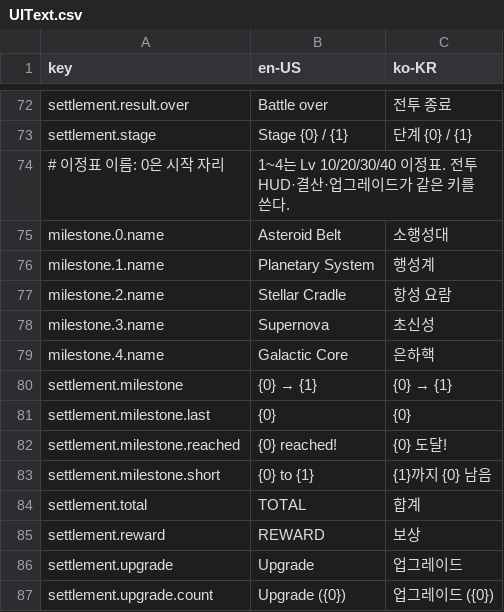
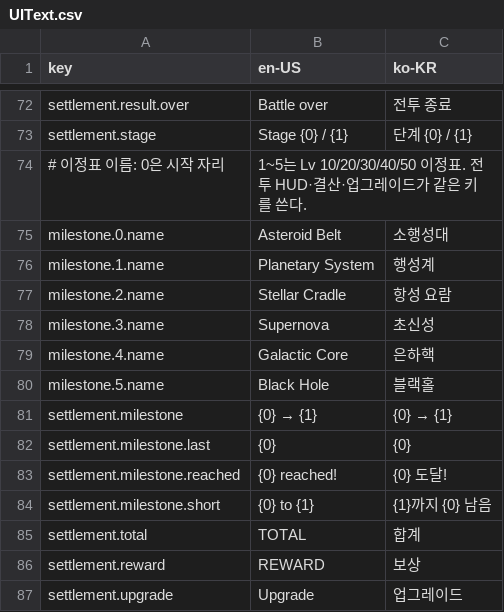
Before and after one commit to 123456789qwaszx/Feed-A-Blackhole-Client, a CSV file: Assets/Data/Localization/UIText.csv, drawn as a sheet; only a part is shown, gaps mark what is left out; the shorter side is filled out with more unchanged rows.

```diff
--- a/Assets/Data/Localization/UIText.csv
+++ b/Assets/Data/Localization/UIText.csv
@@ -75,3 +75,3 @@ settlement.result.over,Battle over,전투 종료
 settlement.stage,Stage {0} / {1},단계 {0} / {1}
-# 이정표 이름: 0은 시작 자리, 1~4는 Lv 10/20/30/40 이정표. 전투 HUD·결산·업그레이드가 같은 키를 쓴다.
+# 이정표 이름: 0은 시작 자리, 1~5는 Lv 10/20/30/40/50 이정표. 전투 HUD·결산·업그레이드가 같은 키를 쓴다.
 milestone.0.name,Asteroid Belt,소행성대
@@ -81,2 +81,3 @@ milestone.3.name,Supernova,초신성
 milestone.4.name,Galactic Core,은하핵
+milestone.5.name,Black Hole,블랙홀
 settlement.milestone,{0}  →  {1},{0}  →  {1}
```
Also changed, not shown: Assets/Data/NodeTable/NodeCost.csv, Assets/Data/NodeTable/NodeEffects.csv, 18 other files.
